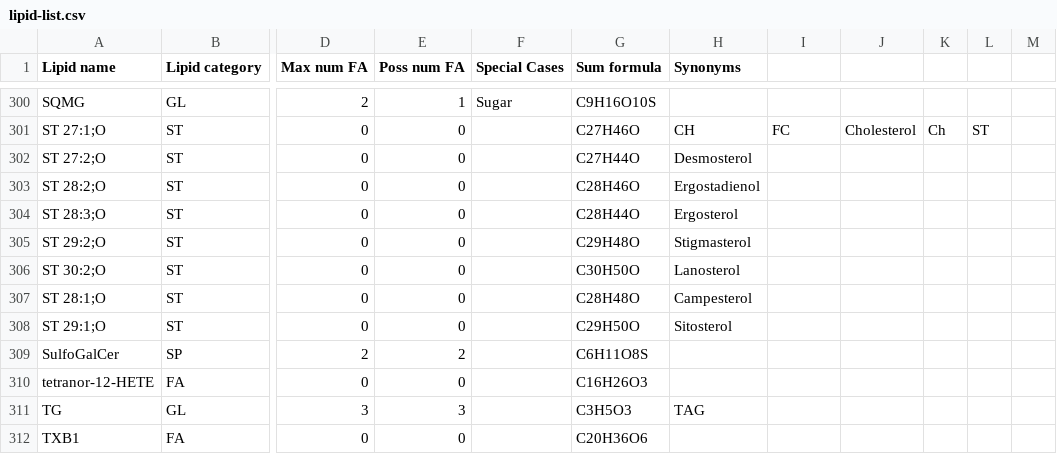
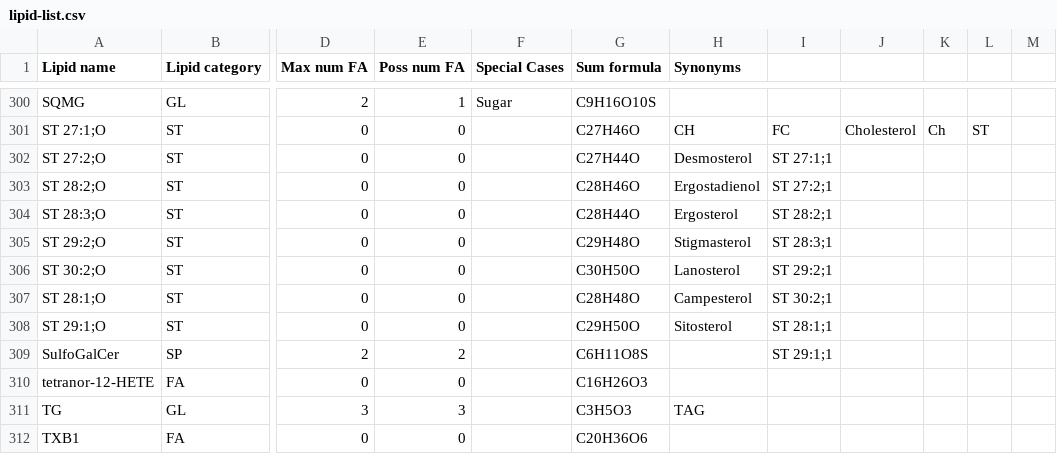
Before and after one commit to lifs-tools/goslin, a CSV file: lipid-list.csv, drawn as a sheet; only a part is shown, gaps mark what is left out; the diff names each change by its address in the sheet, - before the commit and + after, or states it on an @@ line.

Commit message:
added synonyms for sterols

```diff
--- a/lipid-list.csv
+++ b/lipid-list.csv
-I302: (empty)
+I302: ST 27:1;1
-I303: (empty)
+I303: ST 27:2;1
-I304: (empty)
+I304: ST 28:2;1
-I305: (empty)
+I305: ST 28:3;1
-I306: (empty)
+I306: ST 29:2;1
-I307: (empty)
+I307: ST 30:2;1
-I308: (empty)
+I308: ST 28:1;1
-I309: (empty)
+I309: ST 29:1;1
```
